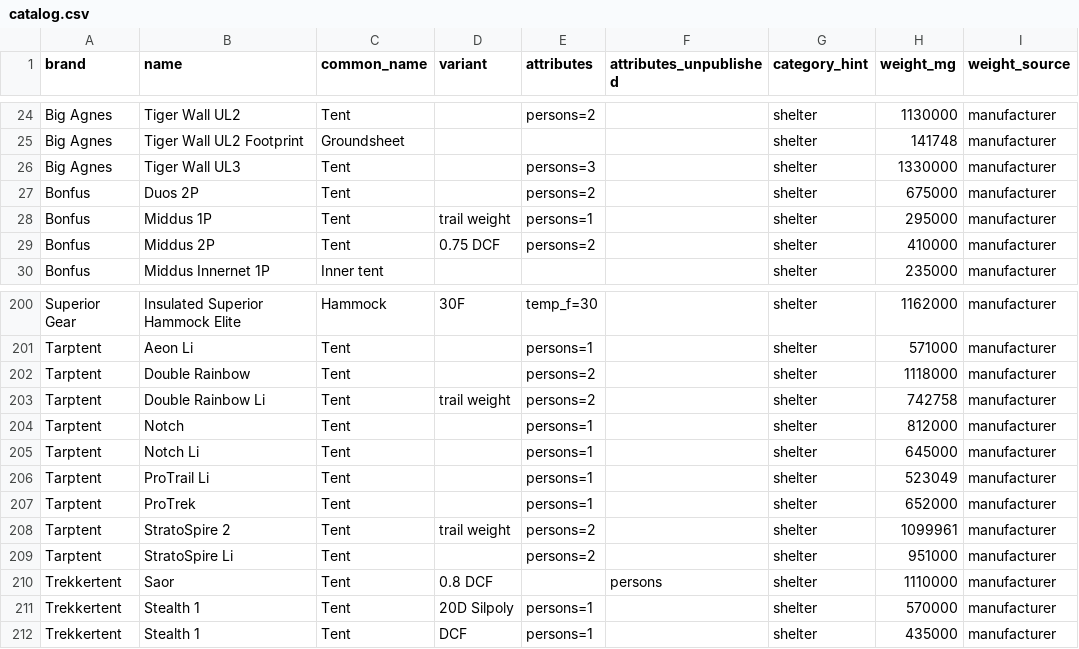
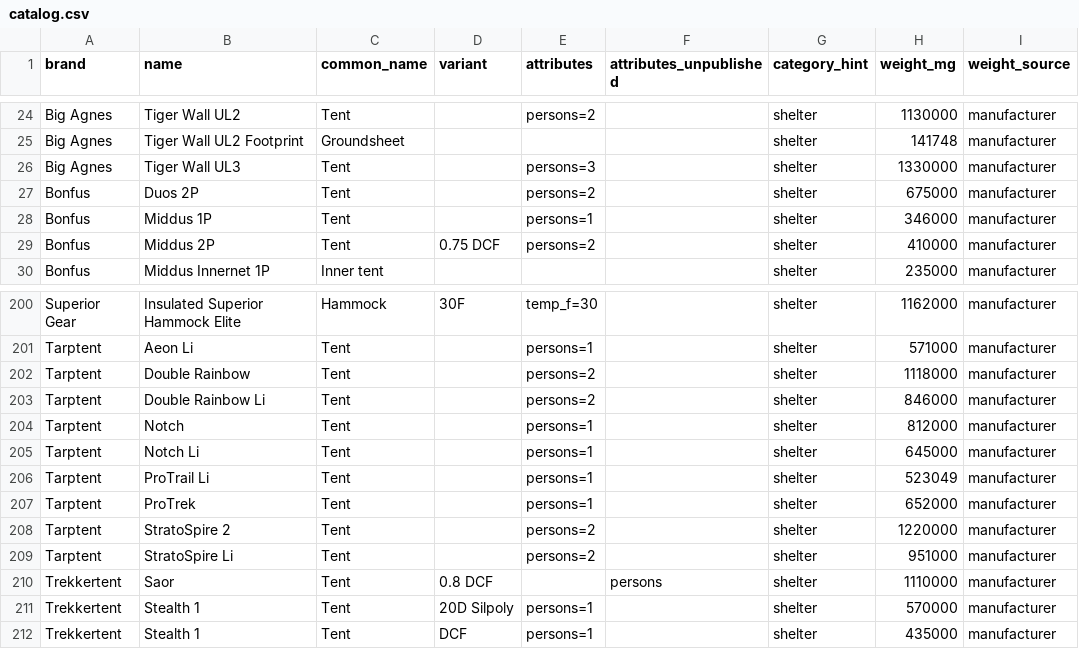
Before and after one commit to ryankiley/mahonia, a CSV file: seed/catalog.csv, drawn as a sheet; only a part is shown, gaps mark what is left out; the diff names each change by its address in the sheet, - before the commit and + after, or states it on an @@ line.

Commit message:
chore: weigh the last three trail-weight tents as they ship
Tarptent's Double Rainbow Li (DCF floor) and StratoSpire 2 (solid interior) take the typical weight Tarptent prints for the other floor or interior, adjusted by its own body and interior weights, with the arithmetic in the quote. Bonfus's Middus 1P takes the packed figure its cited page prints.

```diff
--- a/seed/catalog.csv
+++ b/seed/catalog.csv
-D28 (variant): trail weight
+D28 (variant): (empty)
-H28 (weight_mg): 295000
+H28 (weight_mg): 346000
-D203 (variant): trail weight
+D203 (variant): (empty)
-H203 (weight_mg): 742758
+H203 (weight_mg): 846000
-D208 (variant): trail weight
+D208 (variant): (empty)
-H208 (weight_mg): 1099961
+H208 (weight_mg): 1220000
```
Also changed, not shown: 3 other files.
